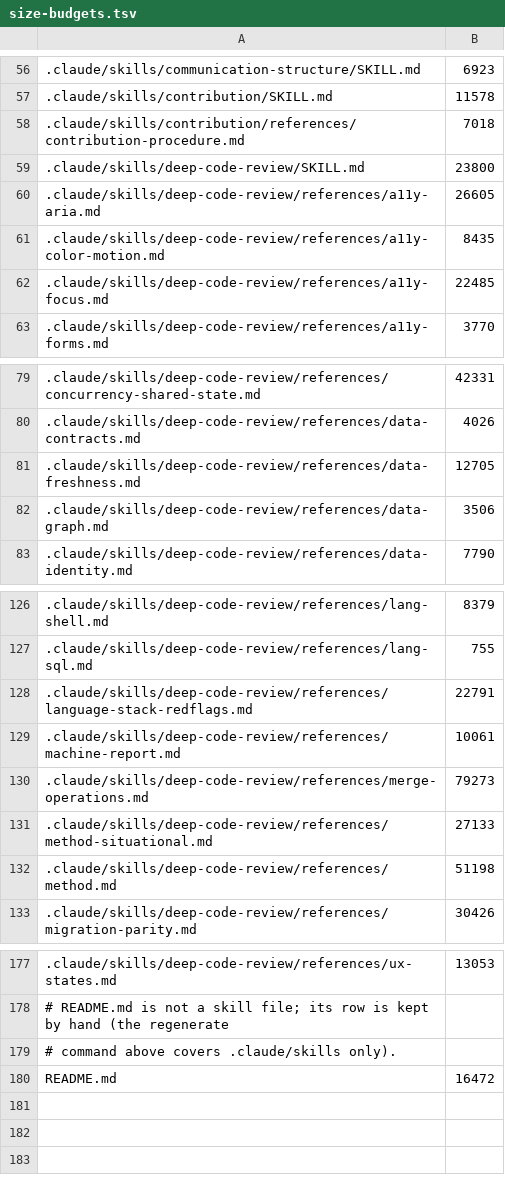
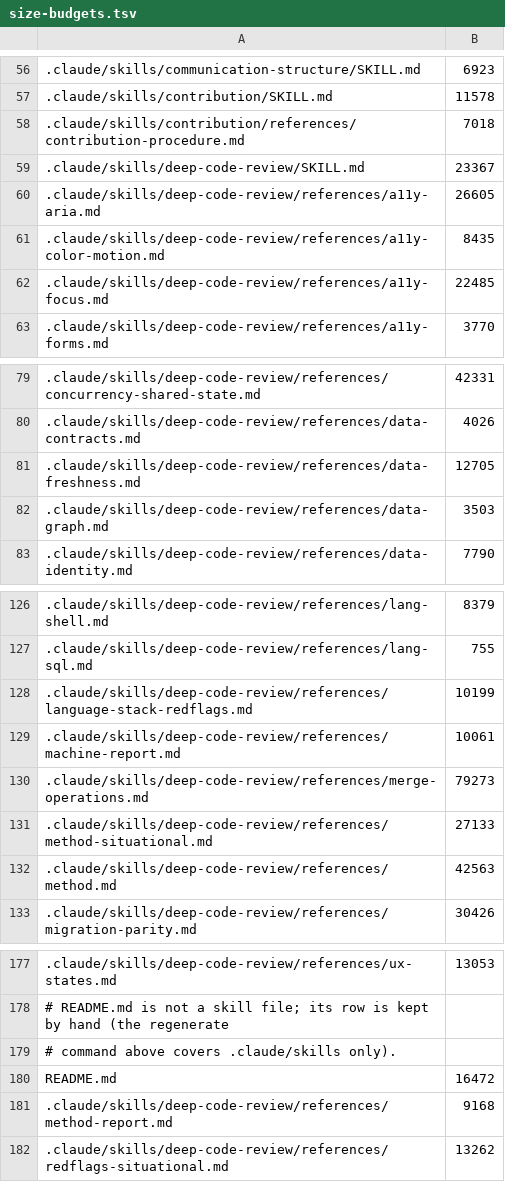
Before and after one commit to andyschwab/deep-code-review, a TSV file: scripts/size-budgets.tsv, drawn as a sheet; only a part is shown, gaps mark what is left out.

```diff
--- a/scripts/size-budgets.tsv
+++ b/scripts/size-budgets.tsv
@@ -58,3 +58,3 @@
 .claude/skills/contribution/references/contribution-procedure.md	7018
-.claude/skills/deep-code-review/SKILL.md	23800
+.claude/skills/deep-code-review/SKILL.md	23367
 .claude/skills/deep-code-review/references/a11y-aria.md	26605
@@ -81,3 +81,3 @@
 .claude/skills/deep-code-review/references/data-freshness.md	12705
-.claude/skills/deep-code-review/references/data-graph.md	3506
+.claude/skills/deep-code-review/references/data-graph.md	3503
 .claude/skills/deep-code-review/references/data-identity.md	7790
@@ -127,3 +127,3 @@
 .claude/skills/deep-code-review/references/lang-sql.md	755
-.claude/skills/deep-code-review/references/language-stack-redflags.md	22791
+.claude/skills/deep-code-review/references/language-stack-redflags.md	10199
 .claude/skills/deep-code-review/references/machine-report.md	10061
@@ -131,3 +131,3 @@
 .claude/skills/deep-code-review/references/method-situational.md	27133
-.claude/skills/deep-code-review/references/method.md	51198
+.claude/skills/deep-code-review/references/method.md	42563
 .claude/skills/deep-code-review/references/migration-parity.md	30426
@@ -180 +180,3 @@
 README.md	16472
+.claude/skills/deep-code-review/references/method-report.md	9168
+.claude/skills/deep-code-review/references/redflags-situational.md	13262
```
Also changed, not shown: scripts/mustload-budgets.tsv, 18 other files.
